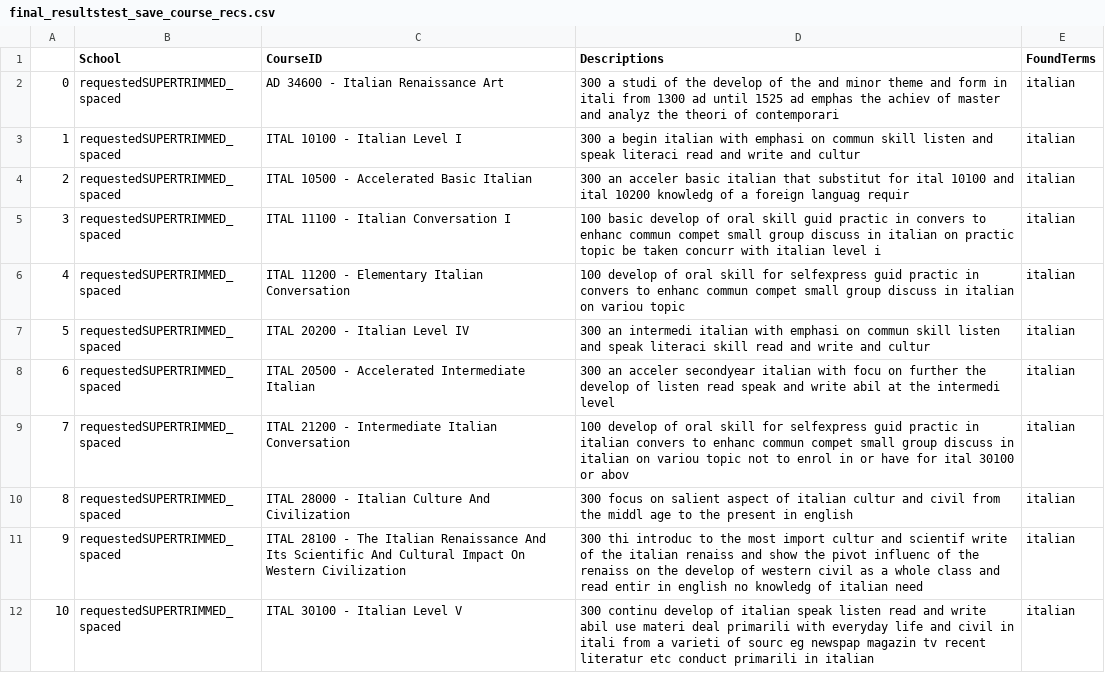
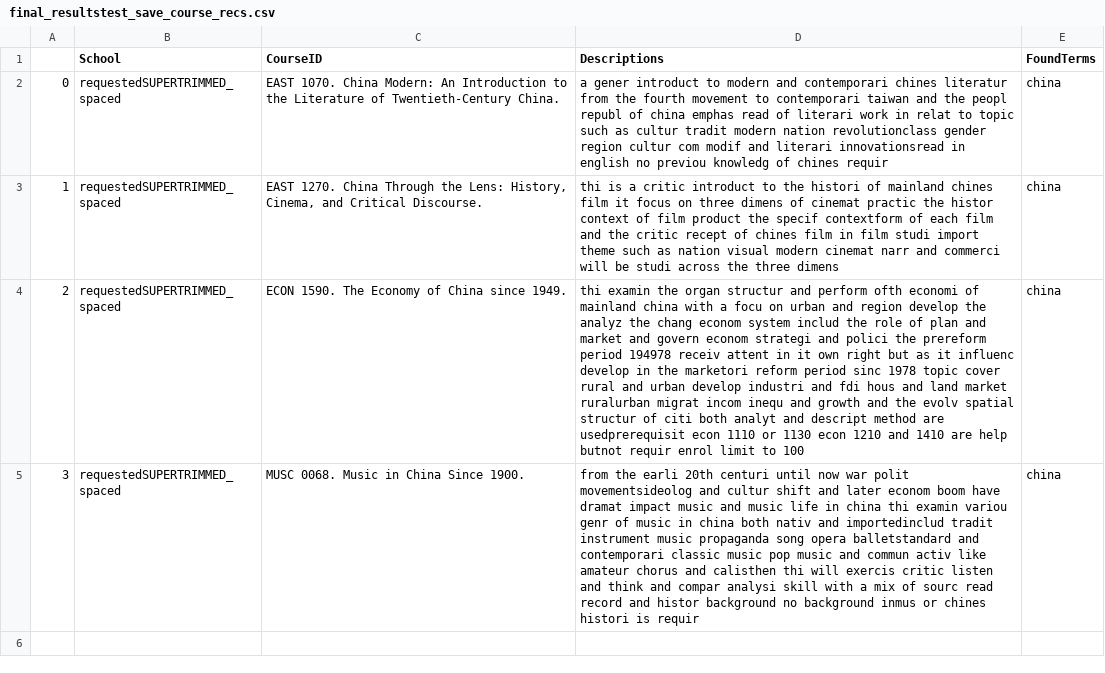
Before and after one commit to Valparaiso-Data-Science/general-course-relevance-discovery, a CSV file: tripodscode/analysis copy/final_resultstest_save_course_recs.csv, drawn as a sheet; only a part is shown; the diff covers the shown part only; the diff names each change by its address in the sheet, - before the commit and + after, or states it on an @@ line.

```diff
--- a/tripodscode/analysis copy/final_resultstest_save_course_recs.csv
+++ b/tripodscode/analysis copy/final_resultstest_save_course_recs.csv
-C2 (CourseID): AD 34600 - Italian Renaissance Art
+C2 (CourseID): EAST 1070. China Modern: An Introduction to the Literature of Twentieth-Century China.
-D2 (Descriptions): 300 a studi of the develop of the and minor theme and form in itali from 1300 ad until 1525 ad emphas the achiev of master and analyz the theori of contemporari
+D2 (Descriptions): a gener introduct to modern and contemporari chines literatur from the fourth movement to contemporari taiwan and the peopl republ of china emphas read of literari work in relat to topic such as cultur tradit modern nation revolutionclass gender region cultur com modif and literari innovationsread in english no previou knowledg of chines requir
-E2:E5 (FoundTerms): italian
+E2:E5 (FoundTerms): china
-C3 (CourseID): ITAL 10100 - Italian Level I
+C3 (CourseID): EAST 1270. China Through the Lens: History, Cinema, and Critical Discourse.
-D3 (Descriptions): 300 a begin italian with emphasi on commun skill listen and speak literaci read and write and cultur
+D3 (Descriptions): thi is a critic introduct to the histori of mainland chines film it focus on three dimens of cinemat practic the histor context of film product the specif contextform of each film and the critic recept of chines film in film studi import theme such as nation visual modern cinemat narr and commerci will be studi across the three dimens
-C4 (CourseID): ITAL 10500 - Accelerated Basic Italian
+C4 (CourseID): ECON 1590. The Economy of China since 1949.
-D4 (Descriptions): 300 an acceler basic italian that substitut for ital 10100 and ital 10200 knowledg of a foreign languag requir
+D4 (Descriptions): thi examin the organ structur and perform ofth economi of mainland china with a focu on urban and region develop the analyz the chang econom system includ the role of plan and market and govern econom strategi and polici the prereform period 194978 receiv attent in it own right but as it influenc develop in the marketori reform period sinc 1978 topic cover rural and urban develop industri and fdi hous and land market ruralurban migrat incom inequ and growth and the evolv spatial structur of citi both analyt and descript method are usedprerequisit econ 1110 or 1130 econ 1210 and 1410 are help butnot requir enrol limit to 100
-C5 (CourseID): ITAL 11100 - Italian Conversation I
+C5 (CourseID): MUSC 0068. Music in China Since 1900.
-D5 (Descriptions): 100 basic develop of oral skill guid practic in convers to enhanc commun compet small group discuss in italian on practic topic be taken concurr with italian level i
+D5 (Descriptions): from the earli 20th centuri until now war polit movementsideolog and cultur shift and later econom boom have dramat impact music and music life in china thi examin variou genr of music in china both nativ and importedinclud tradit instrument music propaganda song opera balletstandard and contemporari classic music pop music and commun activ like amateur chorus and calisthen thi will exercis critic listen and think and compar analysi skill with a mix of sourc read record and histor background no background inmus or chines histori is requir
-row 6: 4 | requestedSUPERTRIMMED_spaced | ITAL 11200 - Elementary Italian Conversation | 100 develop of oral skill for selfexpress guid practic in convers to enhanc commun compet small group discuss in italian on variou topic | italian
-row 7: 5 | requestedSUPERTRIMMED_spaced | ITAL 20200 - Italian Level IV | 300 an intermedi italian with emphasi on commun skill listen and speak literaci skill read and write and cultur | italian
-row 8: 6 | requestedSUPERTRIMMED_spaced | ITAL 20500 - Accelerated Intermediate Italian | 300 an acceler secondyear italian with focu on further the develop of listen read speak and write abil at the intermedi level | italian
-row 9: 7 | requestedSUPERTRIMMED_spaced | ITAL 21200 - Intermediate Italian Conversation | 100 develop of oral skill for selfexpress guid practic in italian convers to enhanc commun compet small group discuss in italian on variou topic not to enrol in or have for ital 30100 or abov | italian
-row 10: 8 | requestedSUPERTRIMMED_spaced | ITAL 28000 - Italian Culture And Civilization | 300 focus on salient aspect of italian cultur and civil from the middl age to the present in english | italian
-row 11: 9 | requestedSUPERTRIMMED_spaced | ITAL 28100 - The Italian Renaissance And Its Scientific And Cultural Impact On Western Civilization | 300 thi introduc to the most import cultur and scientif write of the italian renaiss and show the pivot influenc of the renaiss on the develop of western civil as a whole class and read entir in english no knowledg of italian need | italian
-row 12: 10 | requestedSUPERTRIMMED_spaced | ITAL 30100 - Italian Level V | 300 continu develop of italian speak listen read and write abil use materi deal primarili with everyday life and civil in itali from a varieti of sourc eg newspap magazin tv recent literatur etc conduct primarili in italian | italian
```
Also changed, not shown: 11 removed rows elsewhere in this file, 20 other files.
